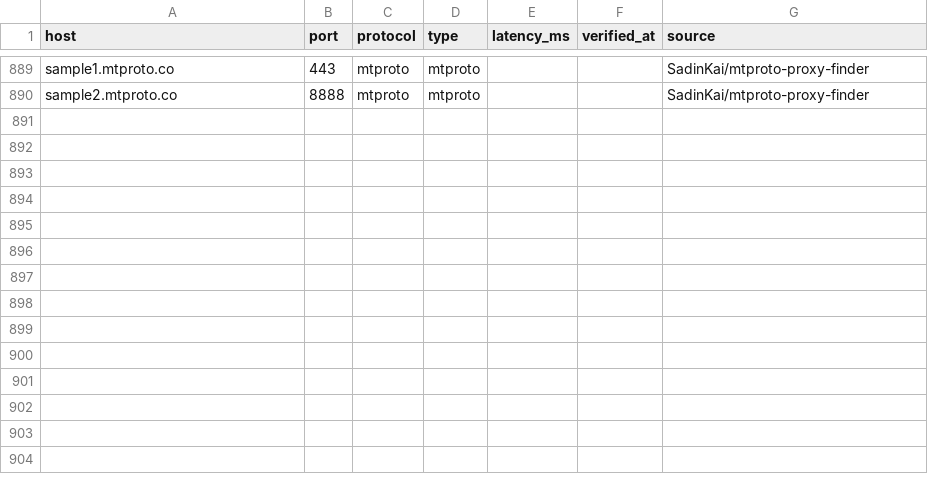
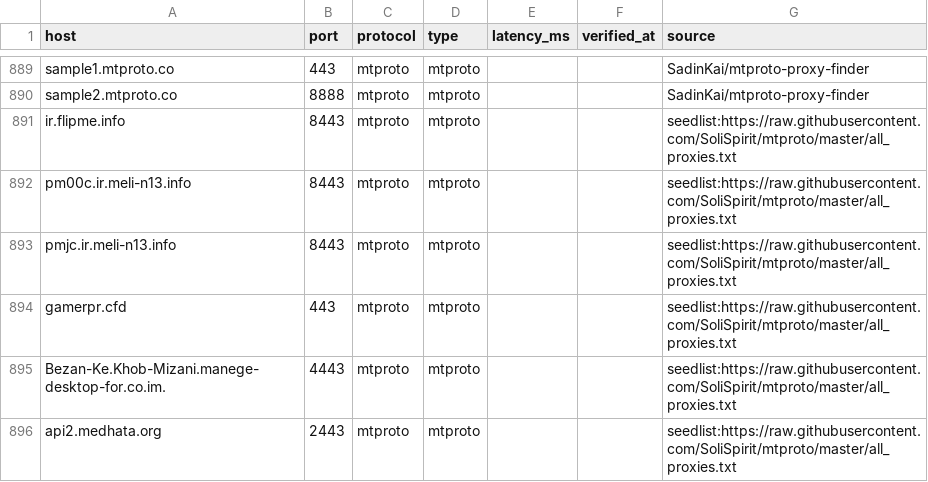
Before and after one commit to B3B3097/REMAININGCONNECTIONS, a CSV file: exports/telegram_proxies.csv, drawn as a sheet; only a part is shown, gaps mark what is left out; the diff covers the shown part only.

```diff
--- a/exports/telegram_proxies.csv
+++ b/exports/telegram_proxies.csv
@@ -890 +890,7 @@ sample1.mtproto.co,443,mtproto,mtproto,,,SadinKai/mtproto-proxy-finder
 sample2.mtproto.co,8888,mtproto,mtproto,,,SadinKai/mtproto-proxy-finder
+ir.flipme.info,8443,mtproto,mtproto,,,seedlist:https://raw.githubusercontent.com/SoliSpirit/mtproto/master/all_proxies.txt
+pm00c.ir.meli-n13.info,8443,mtproto,mtproto,,,seedlist:https://raw.githubusercontent.com/SoliSpirit/mtproto/master/all_proxies.txt
+pmjc.ir.meli-n13.info,8443,mtproto,mtproto,,,seedlist:https://raw.githubusercontent.com/SoliSpirit/mtproto/master/all_proxies.txt
+gamerpr.cfd,443,mtproto,mtproto,,,seedlist:https://raw.githubusercontent.com/SoliSpirit/mtproto/master/all_proxies.txt
+Bezan-Ke.Khob-Mizani.manege-desktop-for.co.im.,4443,mtproto,mtproto,,,seedlist:https://raw.githubusercontent.com/SoliSpirit/mtproto/master/all_proxies.txt
+api2.medhata.org,2443,mtproto,mtproto,,,seedlist:https://raw.githubusercontent.com/SoliSpirit/mtproto/master/all_proxies.txt
```
Also changed, not shown: 6 added rows and 8 edited cells elsewhere in this file, 4 other files.
